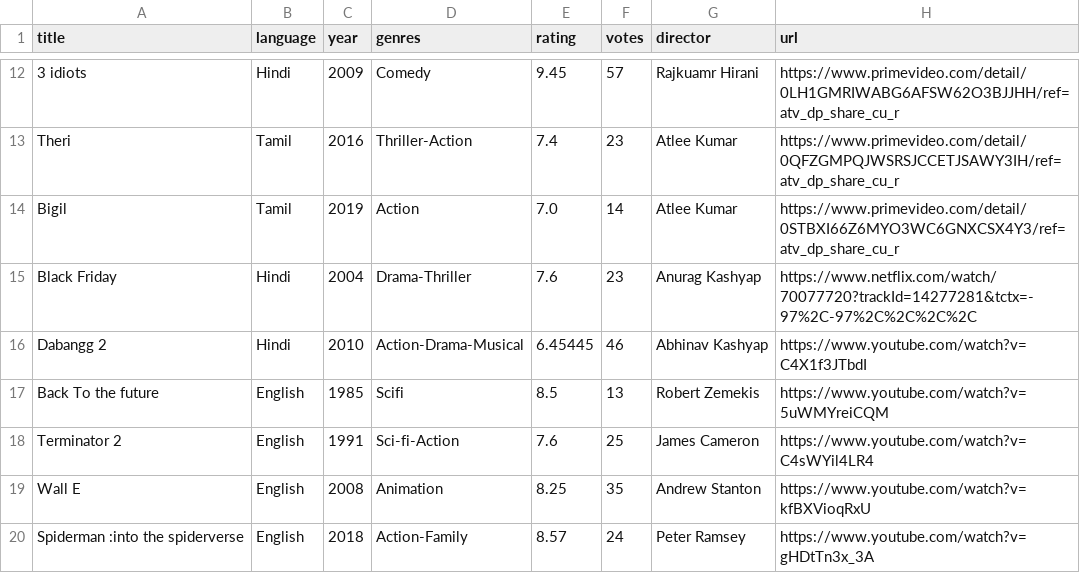
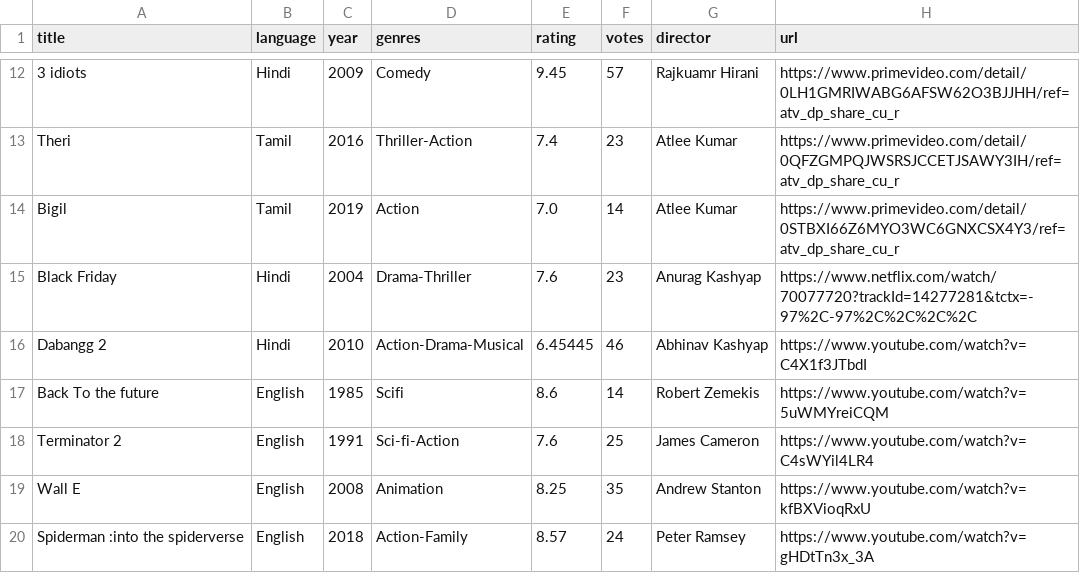
Before and after one commit to devasenan134/movie-recommendation-system-java, a CSV file: data.csv, drawn as a sheet; only a part is shown, gaps mark what is left out.

Commit message:
added rating feature

```diff
--- a/data.csv
+++ b/data.csv
@@ -16,3 +16,3 @@ Black Friday,Hindi,2004,Drama-Thriller,7.6,23,Anurag Kashyap,https://www.netflix
 Dabangg 2,Hindi,2010,Action-Drama-Musical,6.45445,46,Abhinav Kashyap,https://www.youtube.com/watch?v=C4X1f3JTbdI
-Back To the future ,English,1985,Scifi,8.5,13,Robert Zemekis,https://www.youtube.com/watch?v=5uWMYreiCQM
+Back To the future ,English,1985,Scifi,8.6,14,Robert Zemekis,https://www.youtube.com/watch?v=5uWMYreiCQM
 Terminator 2 ,English,1991,Sci-fi-Action,7.6,25,James Cameron,https://www.youtube.com/watch?v=C4sWYil4LR4
```
